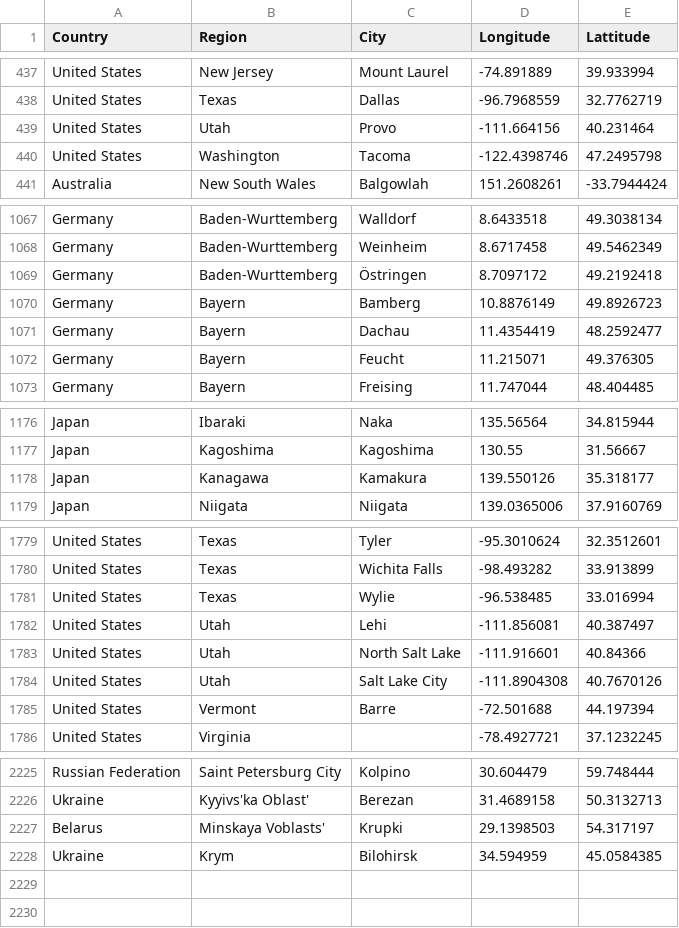
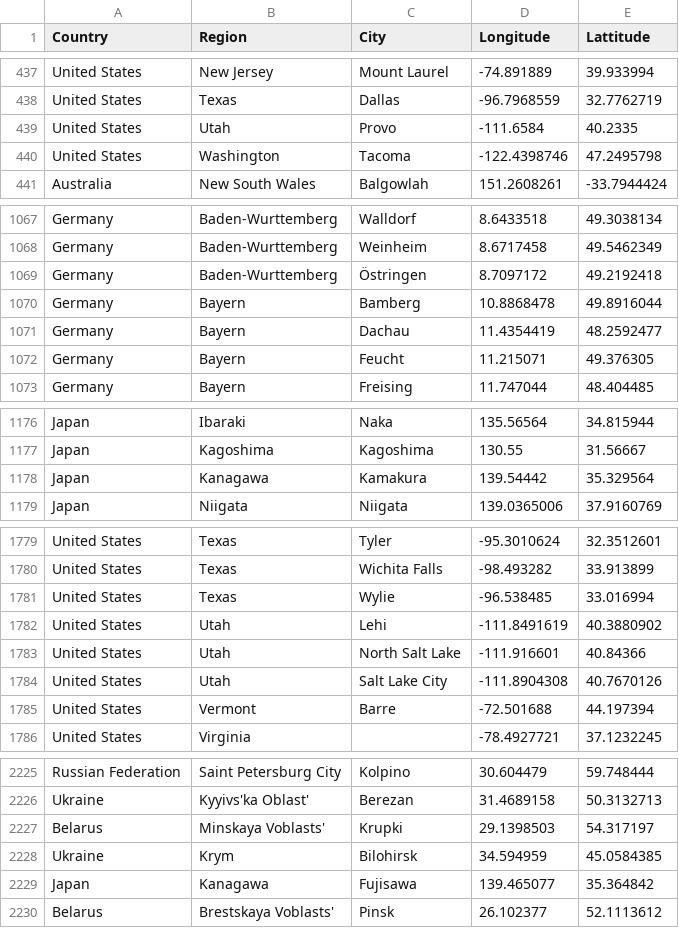
Before and after one commit to lyokha/statcounter-utils, a CSV file: geocode.csv, drawn as a sheet; only a part is shown, gaps mark what is left out.

```diff
--- a/geocode.csv
+++ b/geocode.csv
@@ -438,3 +438,3 @@ United States;New Jersey;Mount Laurel;-74.891889;39.933994
 United States;Texas;Dallas;-96.7968559;32.7762719
-United States;Utah;Provo;-111.664156;40.231464
+United States;Utah;Provo;-111.6584;40.2335
 United States;Washington;Tacoma;-122.4398746;47.2495798
@@ -1069,3 +1069,3 @@ Germany;Baden-Wurttemberg;Weinheim;8.6717458;49.5462349
 Germany;Baden-Wurttemberg;Östringen;8.7097172;49.2192418
-Germany;Bayern;Bamberg;10.8876149;49.8926723
+Germany;Bayern;Bamberg;10.8868478;49.8916044
 Germany;Bayern;Dachau;11.4354419;48.2592477
@@ -1177,3 +1177,3 @@ Japan;Ibaraki;Naka;135.56564;34.815944
 Japan;Kagoshima;Kagoshima;130.55;31.56667
-Japan;Kanagawa;Kamakura;139.550126;35.318177
+Japan;Kanagawa;Kamakura;139.54442;35.329564
 Japan;Niigata;Niigata;139.0365006;37.9160769
@@ -1781,3 +1781,3 @@ United States;Texas;Wichita Falls;-98.493282;33.913899
 United States;Texas;Wylie;-96.538485;33.016994
-United States;Utah;Lehi;-111.856081;40.387497
+United States;Utah;Lehi;-111.8491619;40.3880902
 United States;Utah;North Salt Lake;-111.916601;40.84366
@@ -2228 +2228,3 @@ Belarus;Minskaya Voblasts';Krupki;29.1398503;54.317197
 Ukraine;Krym;Bilohirsk;34.594959;45.0584385
+Japan;Kanagawa;Fujisawa;139.465077;35.364842
+Belarus;Brestskaya Voblasts';Pinsk;26.102377;52.1113612
```
Also changed, not shown: 1 other file.
